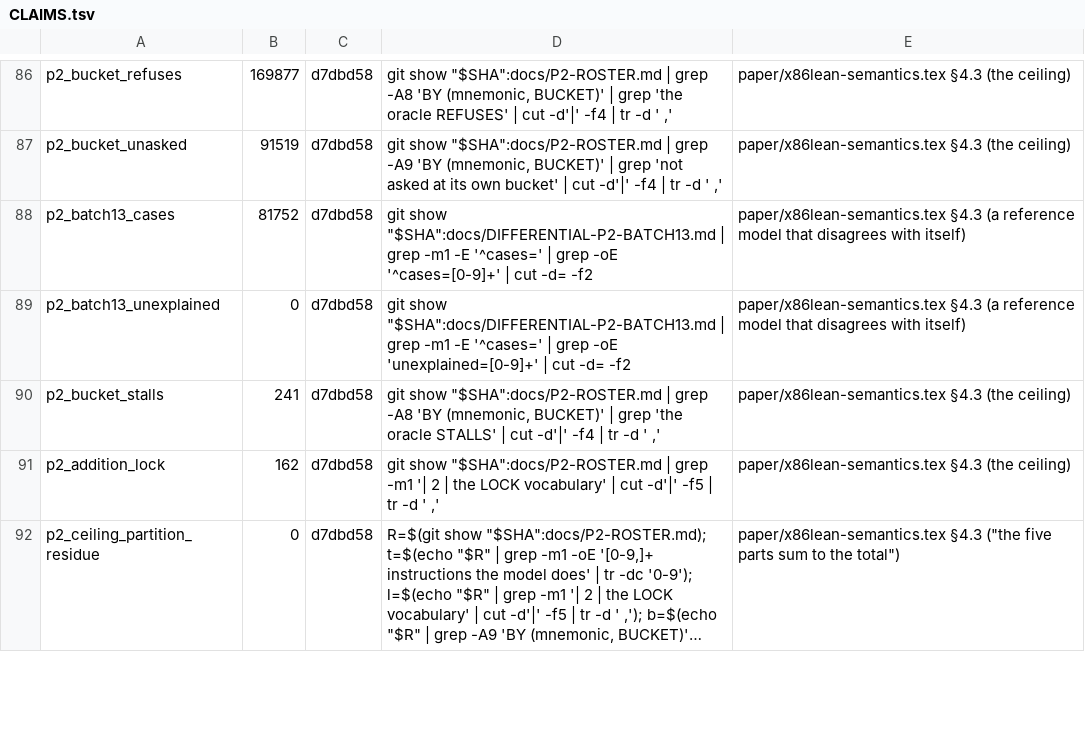
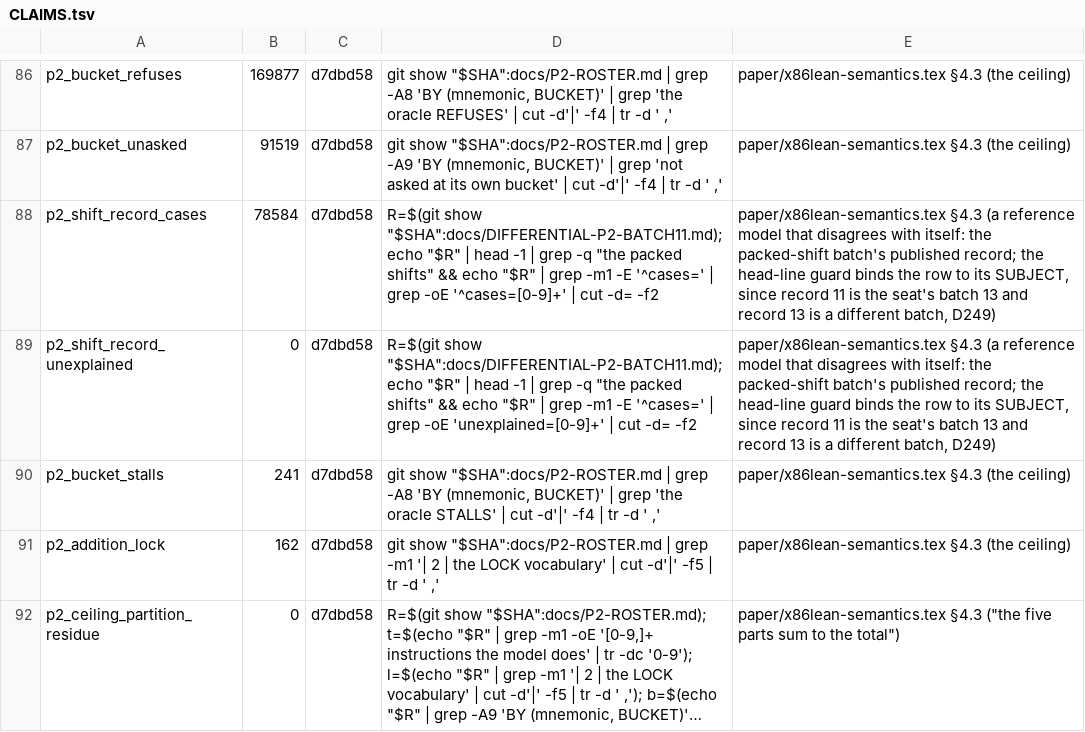
Before and after one commit to jyh/x86lean, a TSV file: docs/CLAIMS.tsv, drawn as a sheet; only a part is shown, gaps mark what is left out; long unchanged cells end in ….

```diff
--- a/docs/CLAIMS.tsv
+++ b/docs/CLAIMS.tsv
@@ -87,4 +87,4 @@ p2_bucket_refuses	169877	d7dbd58	git show "$SHA":docs/P2-ROSTER.md | grep -A8 'B
 p2_bucket_unasked	91519	d7dbd58	git show "$SHA":docs/P2-ROSTER.md | grep -A9 'BY (mnemonic, BUCKET)' | grep 'not asked at its own bucket' | cut -d'|' -f4 | tr -d ' ,'	paper/x86lean-semantics.tex §4.3 (the ceiling)
-p2_batch13_cases	81752	d7dbd58	git show "$SHA":docs/DIFFERENTIAL-P2-BATCH13.md | grep -m1 -E '^cases=' | grep -oE '^cases=[0-9]+' | cut -d= -f2	paper/x86lean-semantics.tex §4.3 (a reference model that disagrees with itself)
-p2_batch13_unexplained	0	d7dbd58	git show "$SHA":docs/DIFFERENTIAL-P2-BATCH13.md | grep -m1 -E '^cases=' | grep -oE 'unexplained=[0-9]+' | cut -d= -f2	paper/x86lean-semantics.tex §4.3 (a reference model that disagrees with itself)
+p2_shift_record_cases	78584	d7dbd58	R=$(git show "$SHA":docs/DIFFERENTIAL-P2-BATCH11.md); echo "$R" | head -1 | grep -q "the packed shifts" && echo "$R" | grep -m1 -E '^cases=' | grep -oE '^cases=[0-9]+' | cut -d= -f2	paper/x86lean-semantics.tex §4.3 (a reference model that disagrees with itself: the packed-shift batch's published record; the head-line guard binds the row to its SUBJECT, since record 11 is the seat's batch 13 and record 13 is a different batch, D249)
+p2_shift_record_unexplained	0	d7dbd58	R=$(git show "$SHA":docs/DIFFERENTIAL-P2-BATCH11.md); echo "$R" | head -1 | grep -q "the packed shifts" && echo "$R" | grep -m1 -E '^cases=' | grep -oE 'unexplained=[0-9]+' | cut -d= -f2	paper/x86lean-semantics.tex §4.3 (a reference model that disagrees with itself: the packed-shift batch's published record; the head-line guard binds the row to its SUBJECT, since record 11 is the seat's batch 13 and record 13 is a different batch, D249)
 p2_bucket_stalls	241	d7dbd58	git show "$SHA":docs/P2-ROSTER.md | grep -A8 'BY (mnemonic, BUCKET)' | grep 'the oracle STALLS' | cut -d'|' -f4 | tr -d ' ,'	paper/x86lean-semantics.tex §4.3 (the ceiling)
```
Also changed, not shown: 7 other files.
